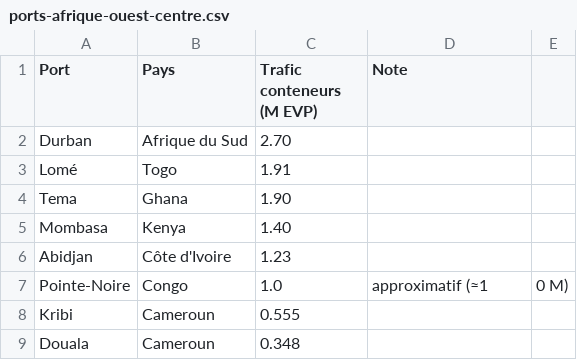
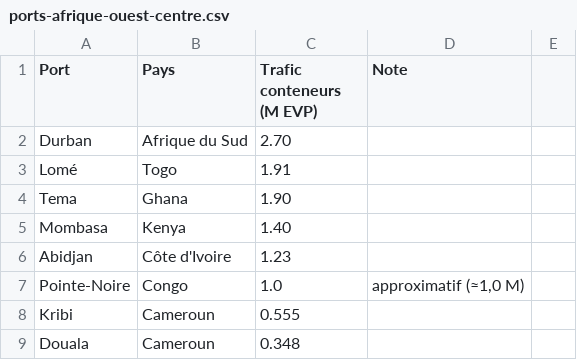
Before and after one commit to ManMbaiLikol/lcir, a CSV file: data/ports-afrique-ouest-centre.csv, drawn as a sheet.

```diff
--- a/data/ports-afrique-ouest-centre.csv
+++ b/data/ports-afrique-ouest-centre.csv
@@ -6,3 +6,3 @@ Mombasa,Kenya,1.40,
 Abidjan,Côte d'Ivoire,1.23,
-Pointe-Noire,Congo,1.0,approximatif (≈1,0 M)
+Pointe-Noire,Congo,1.0,"approximatif (≈1,0 M)"
 Kribi,Cameroun,0.555,
```
Also changed, not shown: 10 other files.
